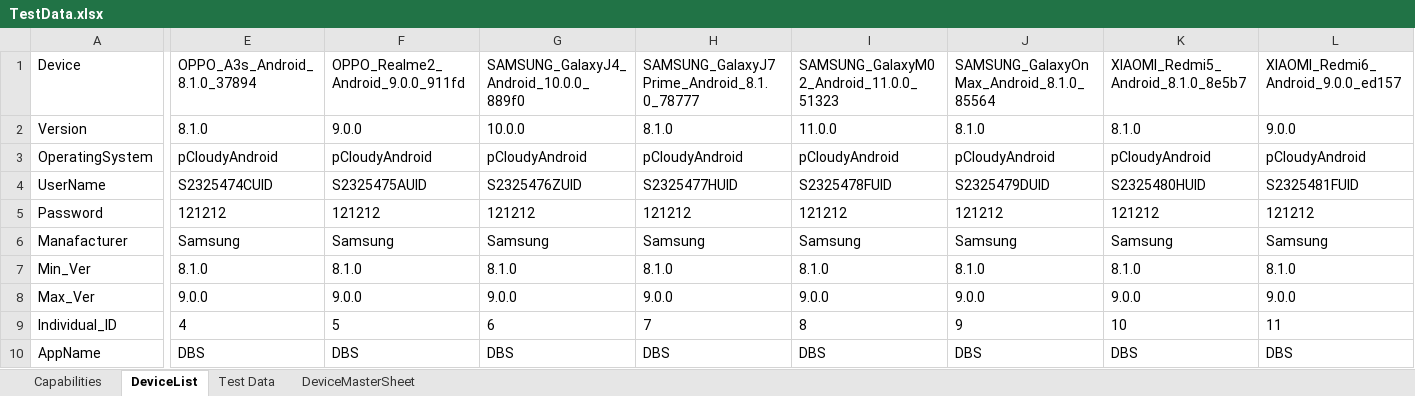
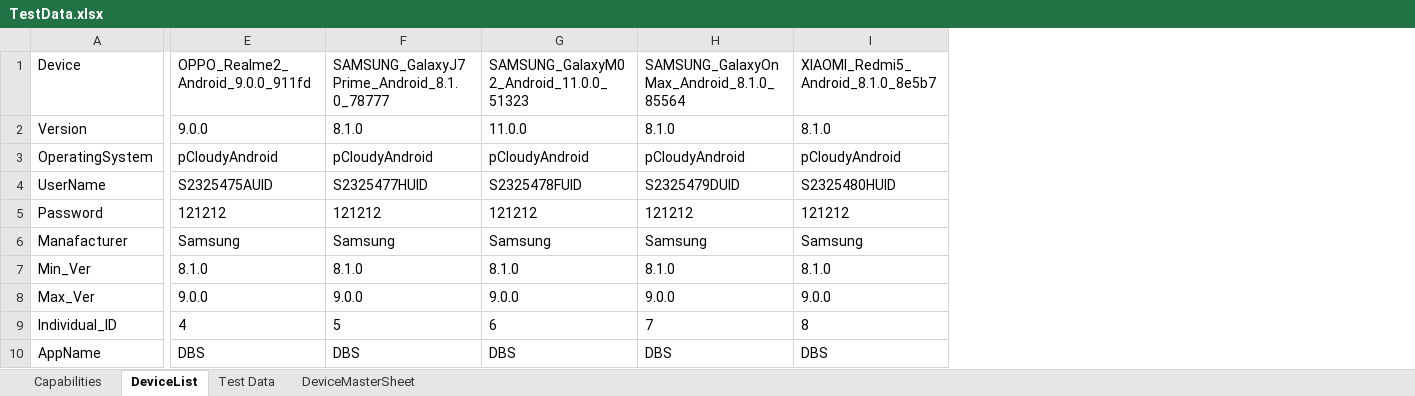
Before and after one commit to ShafqatLetCode/IE_Framework_mobile, an Excel workbook: ExecutionTestData/3/TestData.xlsx, sheet DeviceList, drawn as a sheet; only a part is shown, gaps mark what is left out; values as stored, in another font and other column widths than the file's, no borders; conditional formats not drawn; removed rows and columns are numbered as before the commit, all else as after; the diff covers the shown part only; the diff names each change by its address in the sheet, - before the commit and + after, or states it on an @@ line.

```diff
--- a/ExecutionTestData/3/TestData.xlsx (sheet DeviceList)
+++ b/ExecutionTestData/3/TestData.xlsx (sheet DeviceList)
-column E, rows 1-10: OPPO_A3s_Android_8.1.0_37894 | 8.1.0 | pCloudyAndroid | S2325474CUID | 121212 | Samsung | 8.1.0 | 9.0.0 | 4 | DBS
-column G, rows 1-10: SAMSUNG_GalaxyJ4_Android_10.0.0_889f0 | 10.0.0 | pCloudyAndroid | S2325476ZUID | 121212 | Samsung | 8.1.0 | 9.0.0 | 6 | DBS
-column L, rows 1-10: XIAOMI_Redmi6_Android_9.0.0_ed157 | 9.0.0 | pCloudyAndroid | S2325481FUID | 121212 | Samsung | 8.1.0 | 9.0.0 | 11 | DBS
-E9: 5
+E9: 4
-F9: 7
+F9: 5
-G9: 8
+G9: 6
-H9: 9
+H9: 7
-I9: 10
+I9: 8
```
Also changed, not shown: 1 edited cell elsewhere in this sheet, ExecutionTestData/1/TestData.xlsx, ExecutionTestData/2/TestData.xlsx, 9 other files.
